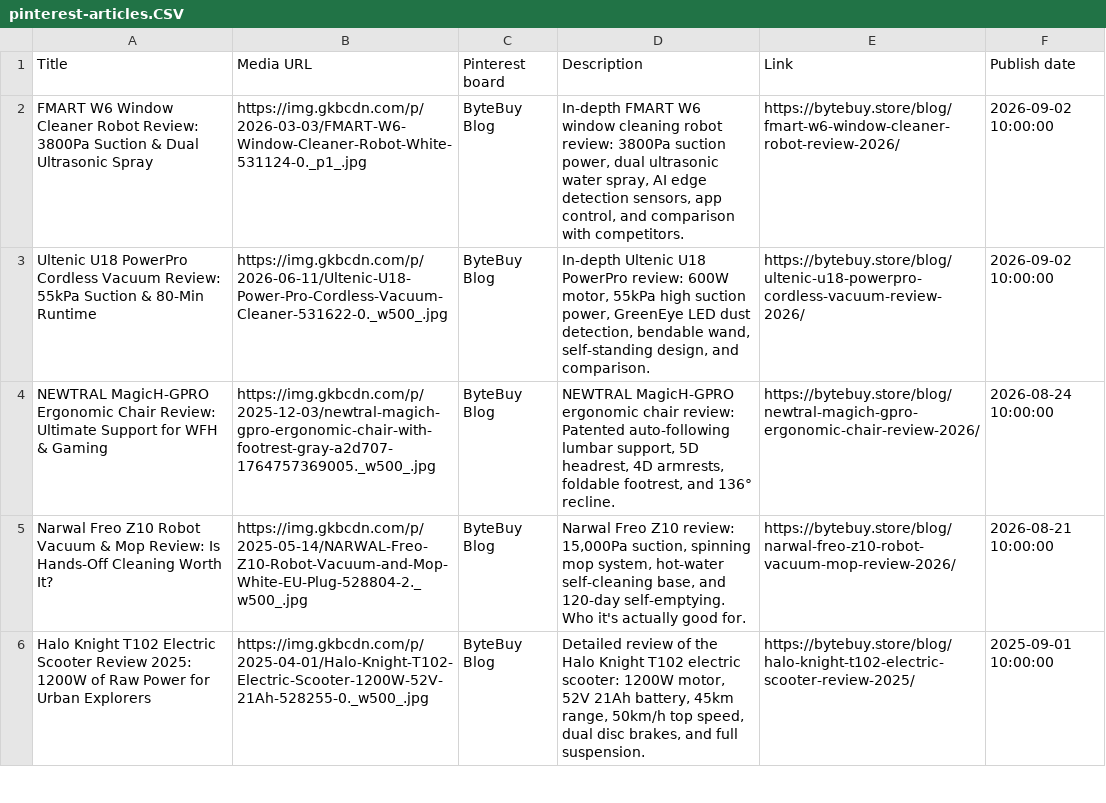
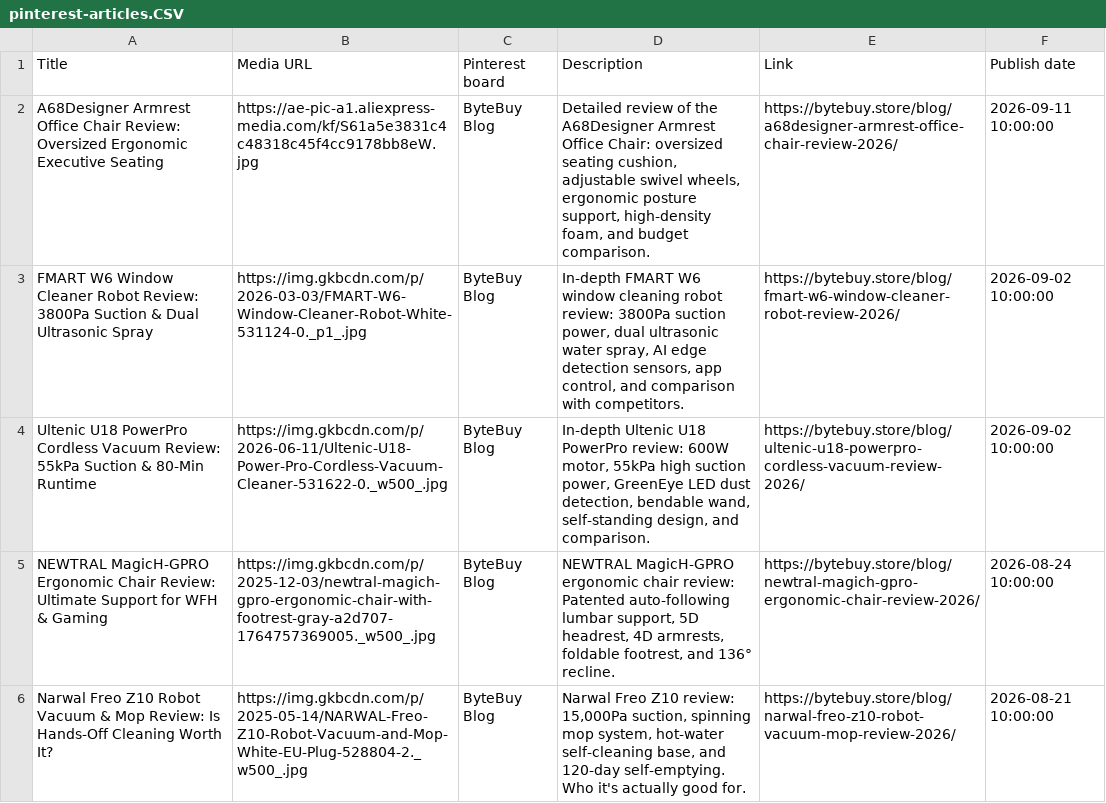
Before and after one commit to artpil/bytebuy, a CSV file: pinterest-articles.CSV, drawn as a sheet; only a part is shown; the shorter side is filled out with more unchanged rows; the diff names each change by its address in the sheet, - before the commit and + after, or states it on an @@ line.

```diff
--- a/pinterest-articles.CSV
+++ b/pinterest-articles.CSV
+row 2: A68Designer Armrest Office Chair Review: Oversized Ergonomic Executive Seating | https://ae-pic-a1.aliexpress-media.com/kf/S61a5e3831c4c48318c45f4cc9178bb8eW.jpg | ByteBuy Blog | Detailed review of the A68Designer Armrest Office Chair: oversized seating cushion, adjustable swivel wheels, ergonomic posture support, high-density foam, and budget comparison. | https://bytebuy.store/blog/a68designer-armrest-office-chair-review-2026/ | 2026-09-11 10:00:00
```
Also changed, not shown: 9 other files.
